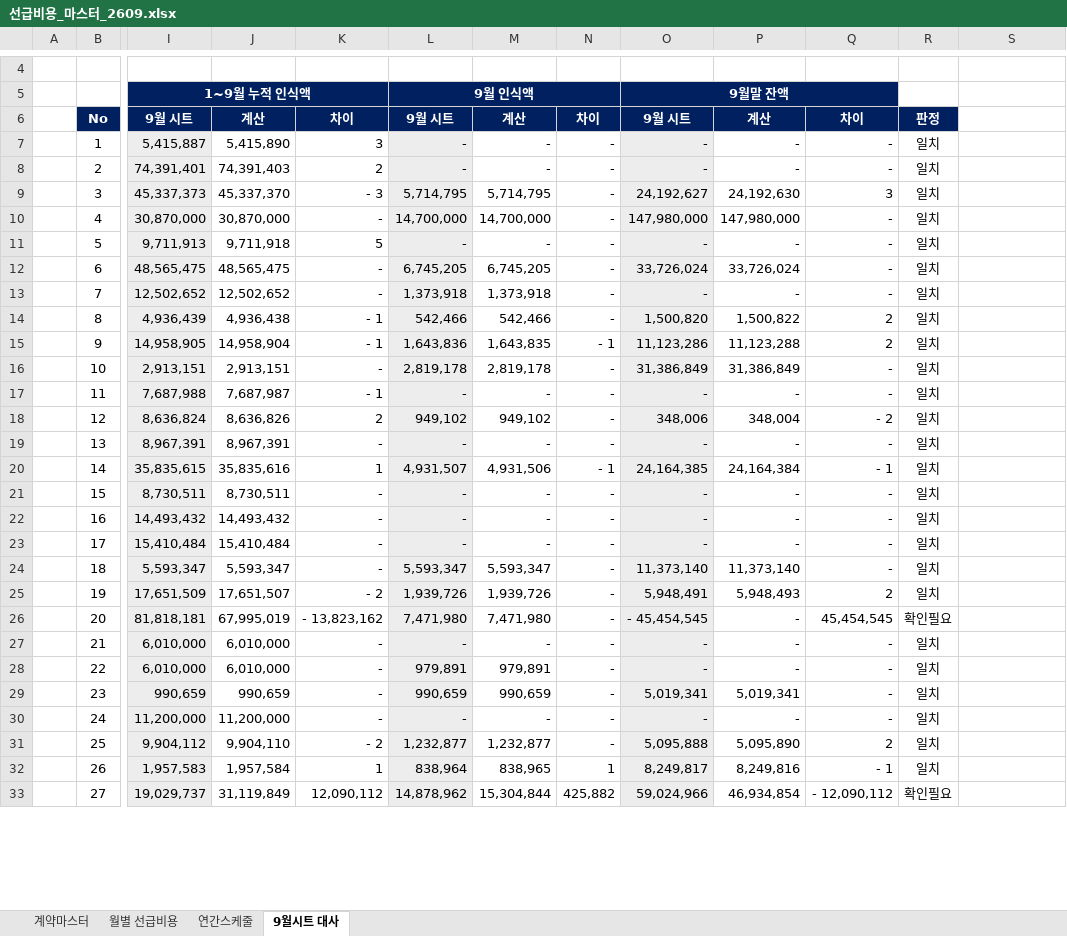
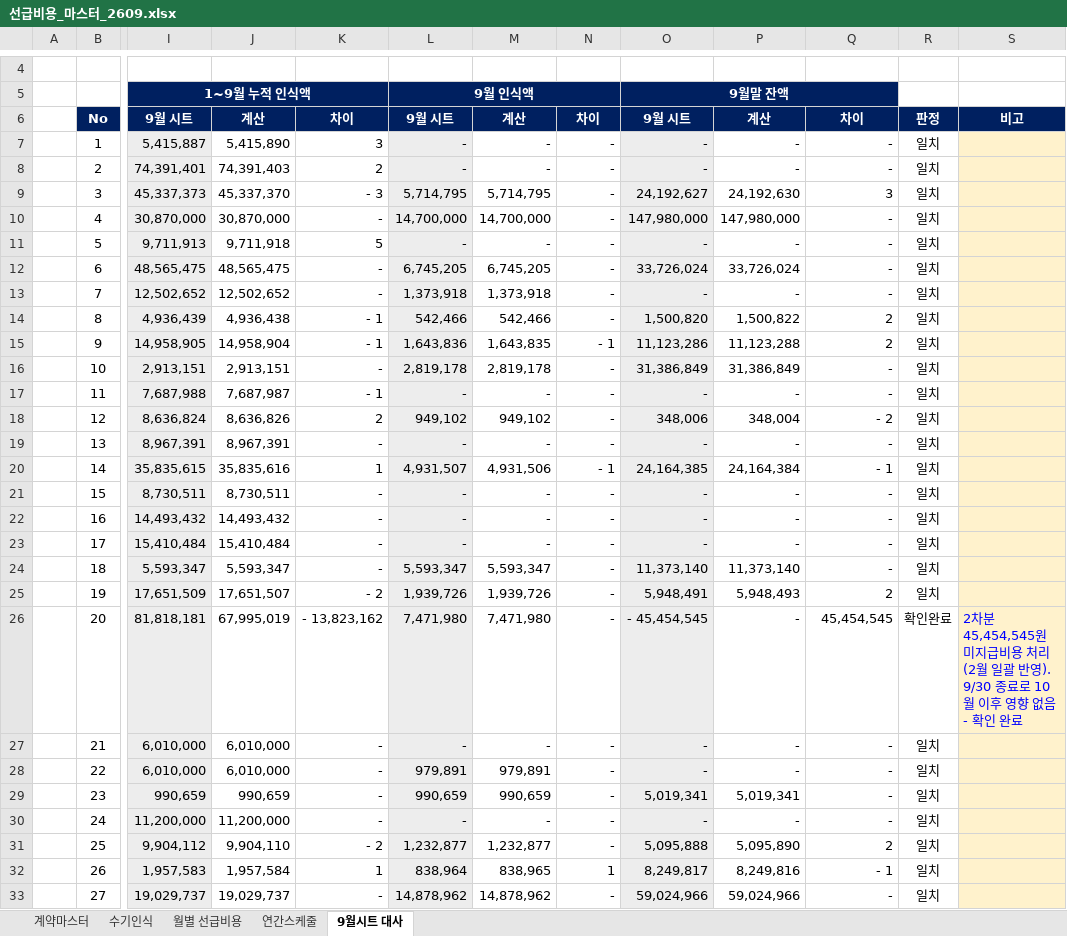
Before and after one commit to yhson-pixel/yeon-hwa, an Excel workbook: 선급비용_마스터_2609.xlsx, sheet 9월시트 대사, drawn as a sheet; only a part is shown, gaps mark what is left out; values as stored, in another font and other column widths than the file's, no borders; conditional formats not drawn; the diff covers the shown part only; the diff names each change by its address in the sheet, - before the commit and + after, or states it on an @@ line.

```diff
--- a/선급비용_마스터_2609.xlsx (sheet 9월시트 대사)
+++ b/선급비용_마스터_2609.xlsx (sheet 9월시트 대사)
+sheet tab: 수기인식
-S6: (empty)
+S6: 비고
-S6 fill: none
+S6 fill: #002060
-S7:S33 fill: none
+S7:S33 fill: #FFF2CC
-R26: 확인필요
+R26: 확인완료
-S26: (empty)
+S26: 2차분 45,454,545원 미지급비용 처리(2월 일괄 반영). 9/30 종료로 10월 이후 영향 없음 - 확인 완료
-J33: 31,119,849
+J33: 19,029,737
-K33: 12,090,112
+K33: -
-M33: 15,304,844
+M33: 14,878,962
-N33: 425,882
+N33: -
-P33: 46,934,854
+P33: 59,024,966
-Q33: - 12,090,112
+Q33: -
-R33: 확인필요
+R33: 일치
```
Also changed, not shown: 7 edited cells and cell formats elsewhere in this sheet, sheet 월별 선급비용, sheet 연간스케줄, sheet 계약마스터, formulas that keep their value.
